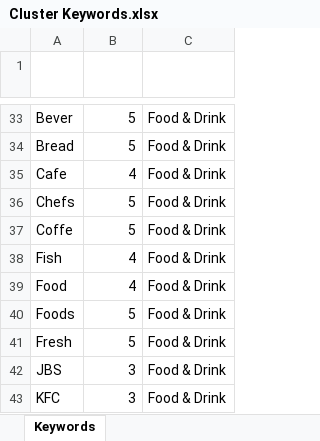
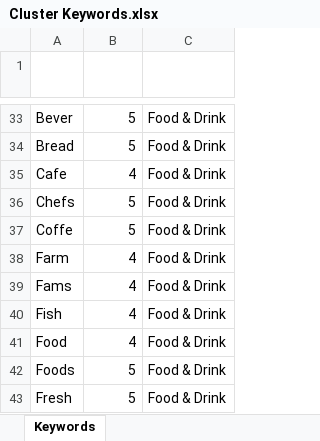
Before and after one commit to Mike-Honey/covid-19-outbreak-paths, an Excel workbook: Cluster Keywords.xlsx, sheet Keywords, drawn as a sheet; only a part is shown, gaps mark what is left out; the shorter side is filled out with more unchanged rows; values as stored, in another font and other column widths than the file's, no borders; conditional formats and table styles not drawn; the diff names each change by its address in the sheet, - before the commit and + after, or states it on an @@ line.

Commit message:
Add files via upload

```diff
--- a/Cluster Keywords.xlsx (sheet Keywords)
+++ b/Cluster Keywords.xlsx (sheet Keywords)
+row 38: Farm | 4 | Food & Drink
+row 39: Fams | 4 | Food & Drink
```
